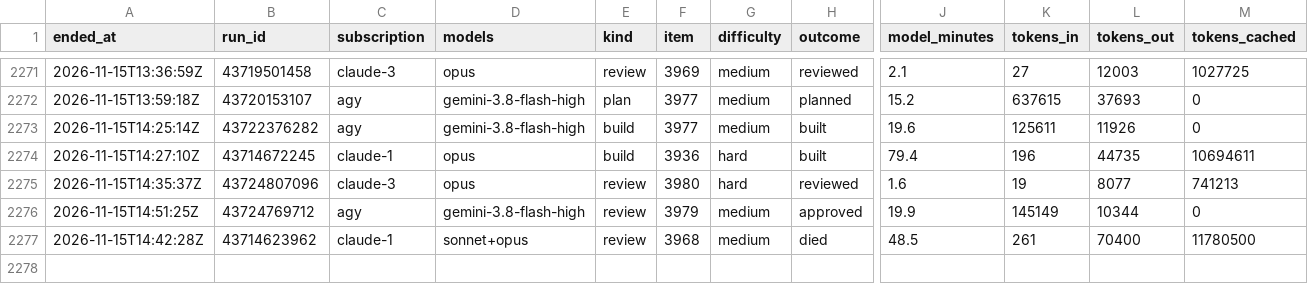
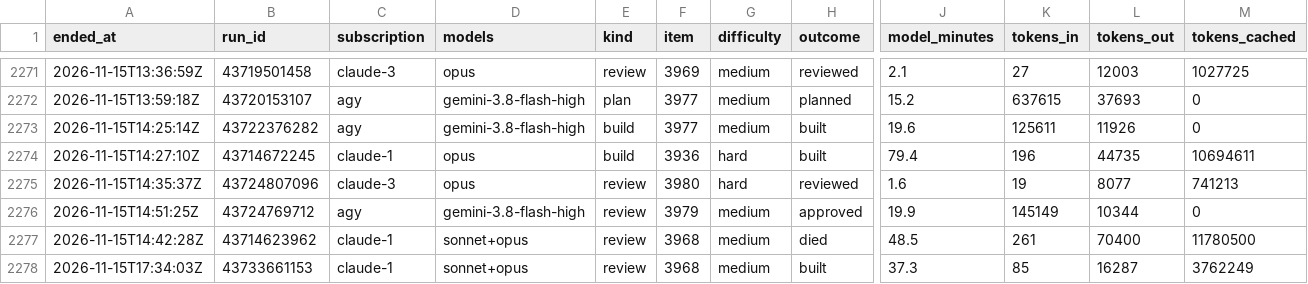
Before and after one commit to Jlore-Studios/JackiOh, a CSV file: usage/runs-2026-11.csv, drawn as a sheet; only a part is shown, gaps mark what is left out; rows hold the shown columns only; the diff names each change by its address in the sheet, - before the commit and + after, or states it on an @@ line.

Commit message:
usage: 10 row(s), 0 session(s), 0 week(s) [skip ci]

```diff
--- a/usage/runs-2026-11.csv
+++ b/usage/runs-2026-11.csv
+row 2278: 2026-11-15T17:34:03Z | 43733661153 | claude-1 | sonnet+opus | review | 3968 | medium | built | 37.3 | 85 | 16287 | 3762249
```
Also changed, not shown: 2 other files.
